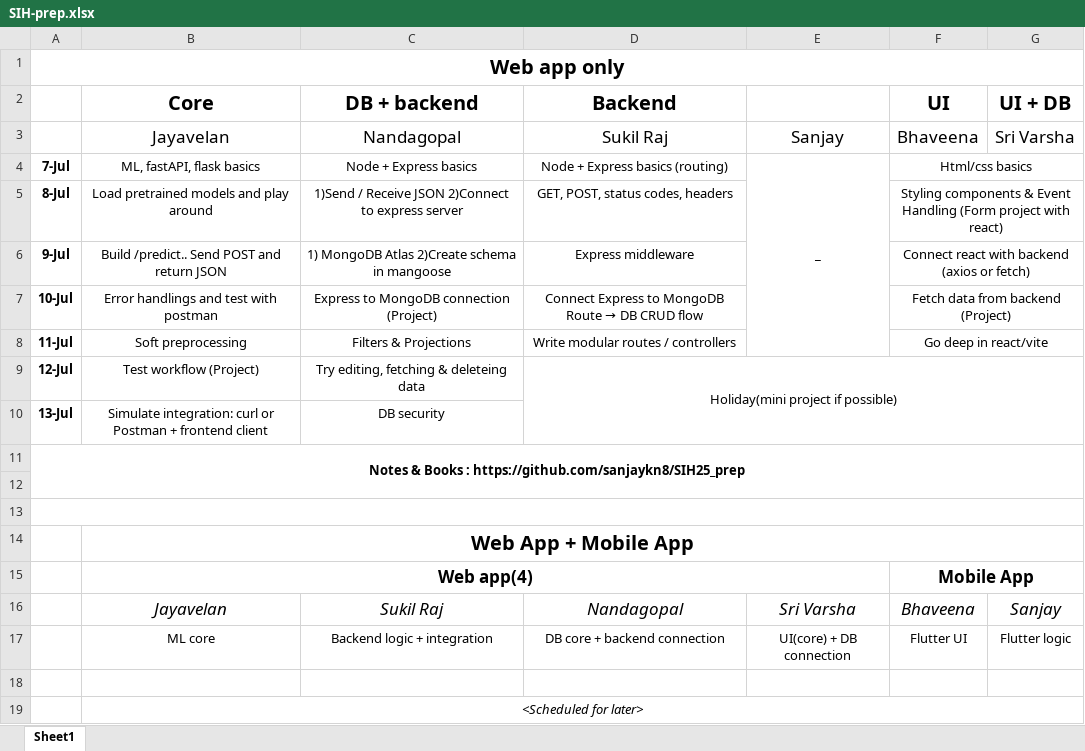
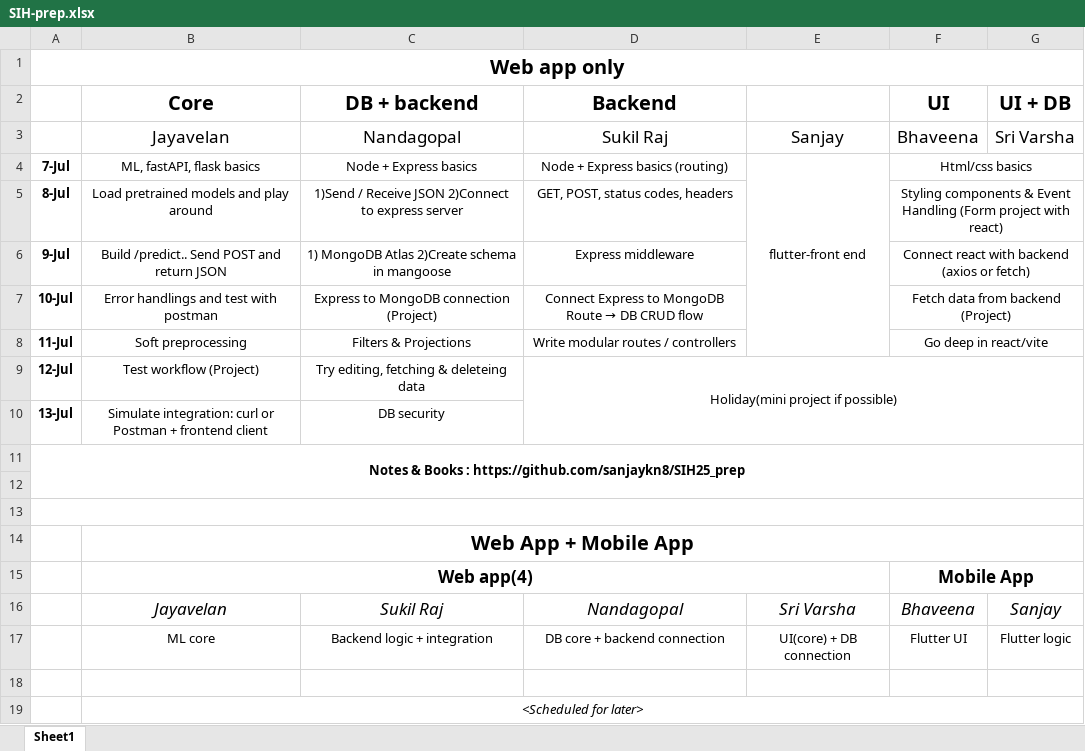
Before and after one commit to sanjaykn8/SIH25_prep, an Excel workbook: SIH-prep.xlsx, sheet Sheet1, drawn as a sheet; values as stored, in another font and other column widths than the file's, no borders; the diff names each change by its address in the sheet, - before the commit and + after, or states it on an @@ line.

Commit message:
xls

```diff
--- a/SIH-prep.xlsx (sheet Sheet1)
+++ b/SIH-prep.xlsx (sheet Sheet1)
-E4: _
+E4: flutter-front end
```
